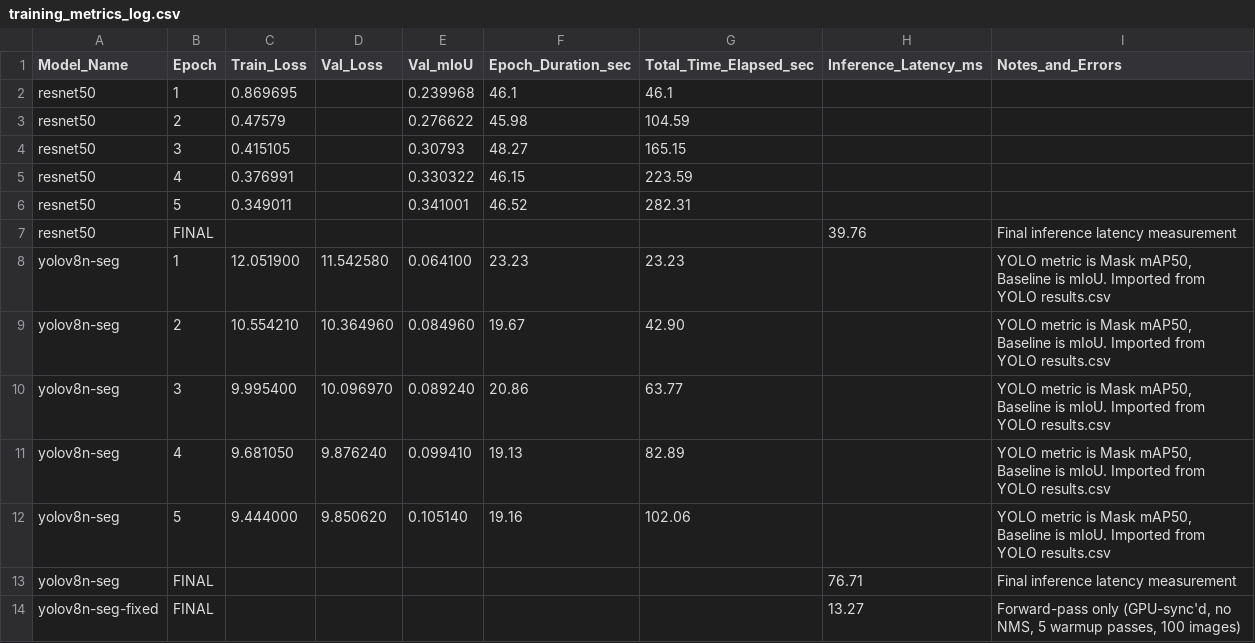
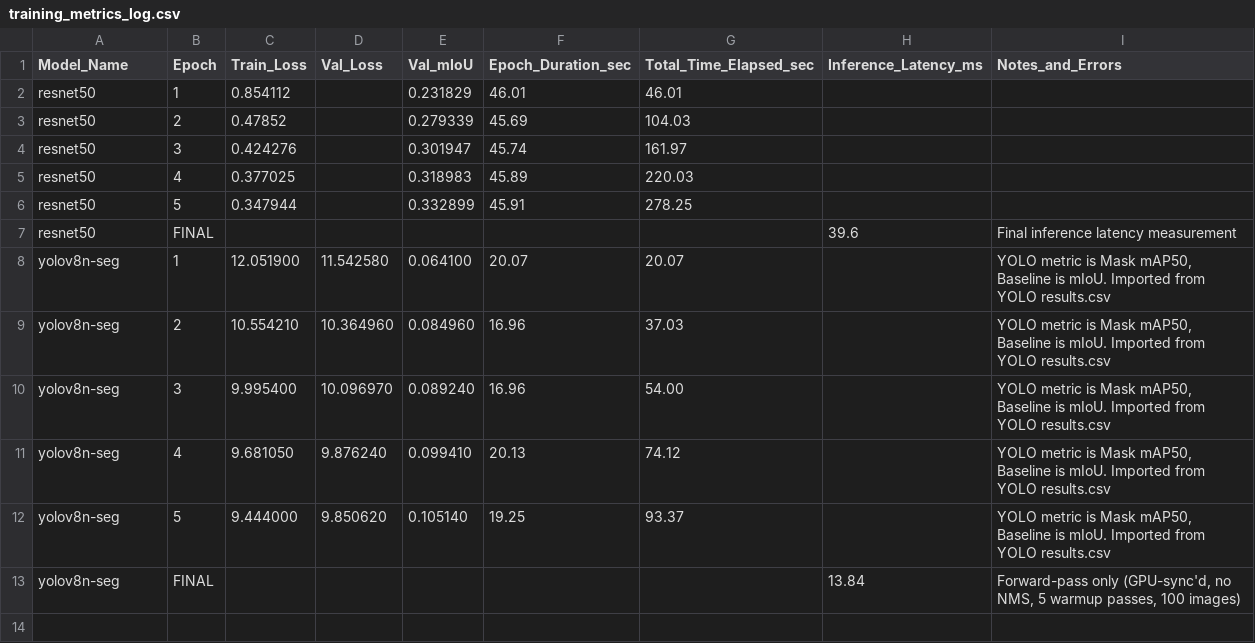
Before and after one commit to MulhamBaig/ML_Project, a CSV file: Results_Comparison/training_metrics_log.csv, drawn as a sheet.

Commit message:
Phase 3: YOLOv8-Seg integration, matched benchmark runs, and documentation complete

```diff
--- a/Results_Comparison/training_metrics_log.csv
+++ b/Results_Comparison/training_metrics_log.csv
@@ -1,14 +1,13 @@
 Model_Name,Epoch,Train_Loss,Val_Loss,Val_mIoU,Epoch_Duration_sec,Total_Time_Elapsed_sec,Inference_Latency_ms,Notes_and_Errors
-resnet50,1,0.869695,,0.239968,46.1,46.1,,
-resnet50,2,0.47579,,0.276622,45.98,104.59,,
-resnet50,3,0.415105,,0.30793,48.27,165.15,,
-resnet50,4,0.376991,,0.330322,46.15,223.59,,
-resnet50,5,0.349011,,0.341001,46.52,282.31,,
-resnet50,FINAL,,,,,,39.76,Final inference latency measurement
-yolov8n-seg,1,12.051900,11.542580,0.064100,23.23,23.23,,"YOLO metric is Mask mAP50, Baseline is mIoU. Imported from YOLO results.csv"
-yolov8n-seg,2,10.554210,10.364960,0.084960,19.67,42.90,,"YOLO metric is Mask mAP50, Baseline is mIoU. Imported from YOLO results.csv"
-yolov8n-seg,3,9.995400,10.096970,0.089240,20.86,63.77,,"YOLO metric is Mask mAP50, Baseline is mIoU. Imported from YOLO results.csv"
-yolov8n-seg,4,9.681050,9.876240,0.099410,19.13,82.89,,"YOLO metric is Mask mAP50, Baseline is mIoU. Imported from YOLO results.csv"
-yolov8n-seg,5,9.444000,9.850620,0.105140,19.16,102.06,,"YOLO metric is Mask mAP50, Baseline is mIoU. Imported from YOLO results.csv"
-yolov8n-seg,FINAL,,,,,,76.71,Final inference latency measurement
-yolov8n-seg-fixed,FINAL,,,,,,13.27,"Forward-pass only (GPU-sync'd, no NMS, 5 warmup passes, 100 images)"
+resnet50,1,0.854112,,0.231829,46.01,46.01,,
+resnet50,2,0.47852,,0.279339,45.69,104.03,,
+resnet50,3,0.424276,,0.301947,45.74,161.97,,
+resnet50,4,0.377025,,0.318983,45.89,220.03,,
+resnet50,5,0.347944,,0.332899,45.91,278.25,,
+resnet50,FINAL,,,,,,39.6,Final inference latency measurement
+yolov8n-seg,1,12.051900,11.542580,0.064100,20.07,20.07,,"YOLO metric is Mask mAP50, Baseline is mIoU. Imported from YOLO results.csv"
+yolov8n-seg,2,10.554210,10.364960,0.084960,16.96,37.03,,"YOLO metric is Mask mAP50, Baseline is mIoU. Imported from YOLO results.csv"
+yolov8n-seg,3,9.995400,10.096970,0.089240,16.96,54.00,,"YOLO metric is Mask mAP50, Baseline is mIoU. Imported from YOLO results.csv"
+yolov8n-seg,4,9.681050,9.876240,0.099410,20.13,74.12,,"YOLO metric is Mask mAP50, Baseline is mIoU. Imported from YOLO results.csv"
+yolov8n-seg,5,9.444000,9.850620,0.105140,19.25,93.37,,"YOLO metric is Mask mAP50, Baseline is mIoU. Imported from YOLO results.csv"
+yolov8n-seg,FINAL,,,,,,13.84,"Forward-pass only (GPU-sync'd, no NMS, 5 warmup passes, 100 images)"
```
Also changed, not shown: 5 other files.
